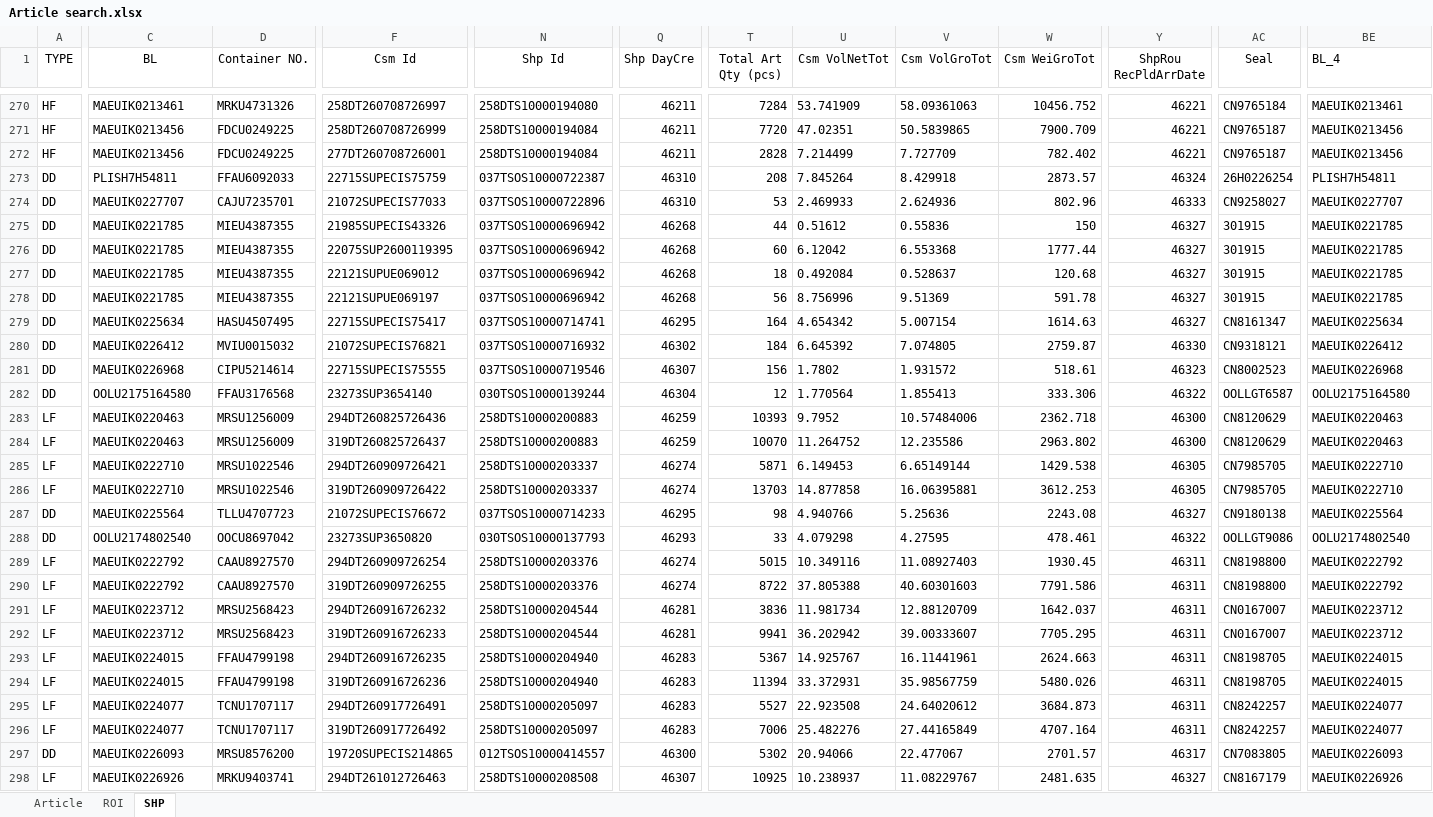
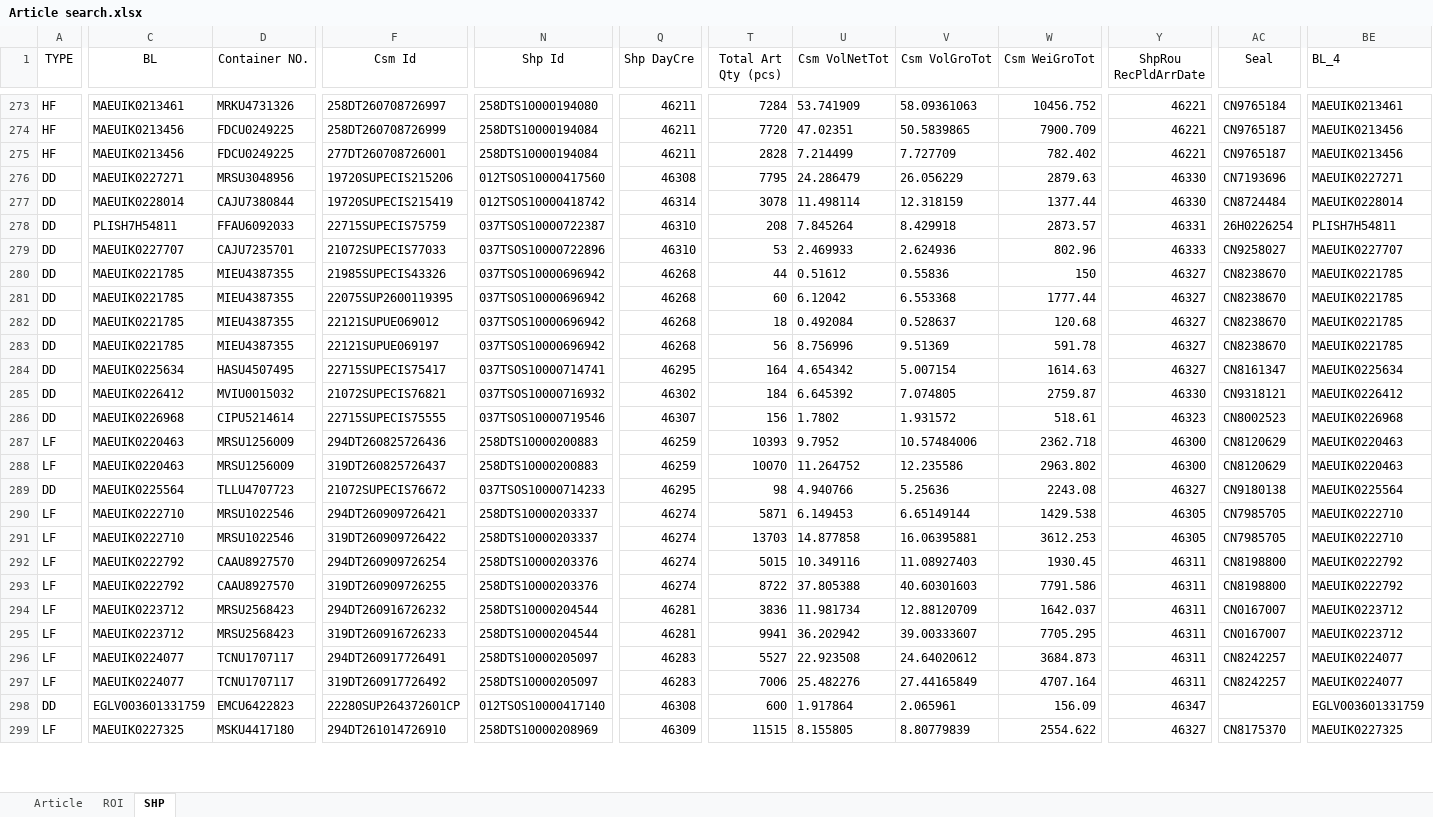
Before and after one commit to STO726/GOODS_Arrival, an Excel workbook: Article search.xlsx, sheet SHP, drawn as a sheet; only a part is shown, gaps mark what is left out; values as stored, in another font and other column widths than the file's, no borders; conditional formats and table styles not drawn; removed rows and columns are numbered as before the commit, all else as after; rows hold the shown columns only; the diff covers the shown part only; the diff names each change by its address in the sheet, - before the commit and + after, or states it on an @@ line.

```diff
--- a/Article search.xlsx (sheet SHP)
+++ b/Article search.xlsx (sheet SHP)
+row 276: DD | MAEUIK0227271 | MRSU3048956 | 19720SUPECIS215206 | 012TSOS10000417560 | 46308 | 7795 | 24.286479 | 26.056229 | 2879.63 | 46330 | CN7193696 | MAEUIK0227271
+row 277: DD | MAEUIK0228014 | CAJU7380844 | 19720SUPECIS215419 | 012TSOS10000418742 | 46314 | 3078 | 11.498114 | 12.318159 | 1377.44 | 46330 | CN8724484 | MAEUIK0228014
-Y278 (ShpRou RecPldArrDate): 46324
+Y278 (ShpRou RecPldArrDate): 46331
-AC280:AC283 (Seal): 301915
+AC280:AC283 (Seal): CN8238670
-row 282: DD | OOLU2175164580 | FFAU3176568 | 23273SUP3654140 | 030TSOS10000139244 | 46304 | 12 | 1.770564 | 1.855413 | 333.306 | 46322 | OOLLGT6587 | OOLU2175164580
@@ row 287 moved to row 289: DD @@
-row 288: DD | OOLU2174802540 | OOCU8697042 | 23273SUP3650820 | 030TSOS10000137793 | 46293 | 33 | 4.079298 | 4.27595 | 478.461 | 46322 | OOLLGT9086 | OOLU2174802540
-row 293: LF | MAEUIK0224015 | FFAU4799198 | 294DT260916726235 | 258DTS10000204940 | 46283 | 5367 | 14.925767 | 16.11441961 | 2624.663 | 46311 | CN8198705 | MAEUIK0224015
-row 294: LF | MAEUIK0224015 | FFAU4799198 | 319DT260916726236 | 258DTS10000204940 | 46283 | 11394 | 33.372931 | 35.98567759 | 5480.026 | 46311 | CN8198705 | MAEUIK0224015
-row 297: DD | MAEUIK0226093 | MRSU8576200 | 19720SUPECIS214865 | 012TSOS10000414557 | 46300 | 5302 | 20.94066 | 22.477067 | 2701.57 | 46317 | CN7083805 | MAEUIK0226093
+row 298: DD | EGLV003601331759 | EMCU6422823 | 22280SUP264372601CP | 012TSOS10000417140 | 46308 | 600 | 1.917864 | 2.065961 | 156.09 | 46347 |  | EGLV003601331759
-C299 (BL): MAEUIK0226926
+C299 (BL): MAEUIK0227325
-D299 (Container NO.): MRKU9403741
+D299 (Container NO.): MSKU4417180
-F299 (Csm Id): 294DT261012726463
+F299 (Csm Id): 294DT261014726910
-N299 (Shp Id): 258DTS10000208508
+N299 (Shp Id): 258DTS10000208969
-Q299 (Shp DayCre): 46307
+Q299 (Shp DayCre): 46309
-T299 (Total Art Qty (pcs)): 10925
+T299 (Total Art Qty (pcs)): 11515
-U299 (Csm VolNetTot): 10.238937
+U299 (Csm VolNetTot): 8.155805
-V299 (Csm VolGroTot): 11.08229767
+V299 (Csm VolGroTot): 8.80779839
-W299 (Csm WeiGroTot): 2481.635
+W299 (Csm WeiGroTot): 2554.622
-AC299 (Seal): CN8167179
+AC299 (Seal): CN8175370
-BE299 (BL_4): MAEUIK0226926
+BE299 (BL_4): MAEUIK0227325
```
Also changed, not shown: 7 added rows, 1 moved row and 21 edited cells elsewhere in this sheet, sheet ROI, formulas that keep their value, charts or pictures.
